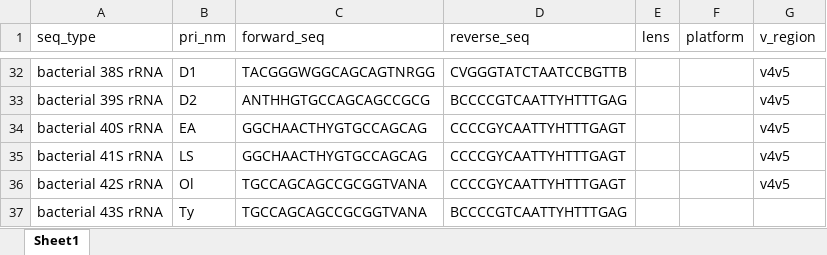
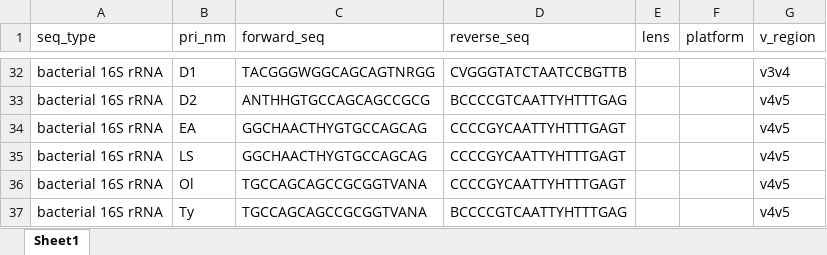
Before and after one commit to zhanghaoyu9931/KuafuPrimer, an Excel workbook: Model_data/OffTarget_amplicon_check/primers_offTarget_test.xlsx, sheet Sheet1, drawn as a sheet; only a part is shown, gaps mark what is left out; values as stored, in another font and other column widths than the file's, no borders; the diff covers the shown part only; the diff names each change by its address in the sheet, - before the commit and + after, or states it on an @@ line.

```diff
--- a/Model_data/OffTarget_amplicon_check/primers_offTarget_test.xlsx (sheet Sheet1)
+++ b/Model_data/OffTarget_amplicon_check/primers_offTarget_test.xlsx (sheet Sheet1)
-A32 (seq_type): bacterial 38S rRNA
+A32 (seq_type): bacterial 16S rRNA
-G32 (v_region): v4v5
+G32 (v_region): v3v4
-A33 (seq_type): bacterial 39S rRNA
+A33 (seq_type): bacterial 16S rRNA
-A34 (seq_type): bacterial 40S rRNA
+A34 (seq_type): bacterial 16S rRNA
-A35 (seq_type): bacterial 41S rRNA
+A35 (seq_type): bacterial 16S rRNA
-A36 (seq_type): bacterial 42S rRNA
+A36 (seq_type): bacterial 16S rRNA
-A37 (seq_type): bacterial 43S rRNA
+A37 (seq_type): bacterial 16S rRNA
-G37 (v_region): (empty)
+G37 (v_region): v4v5
```
Also changed, not shown: 31 edited cells elsewhere in this sheet, 2 other files.
